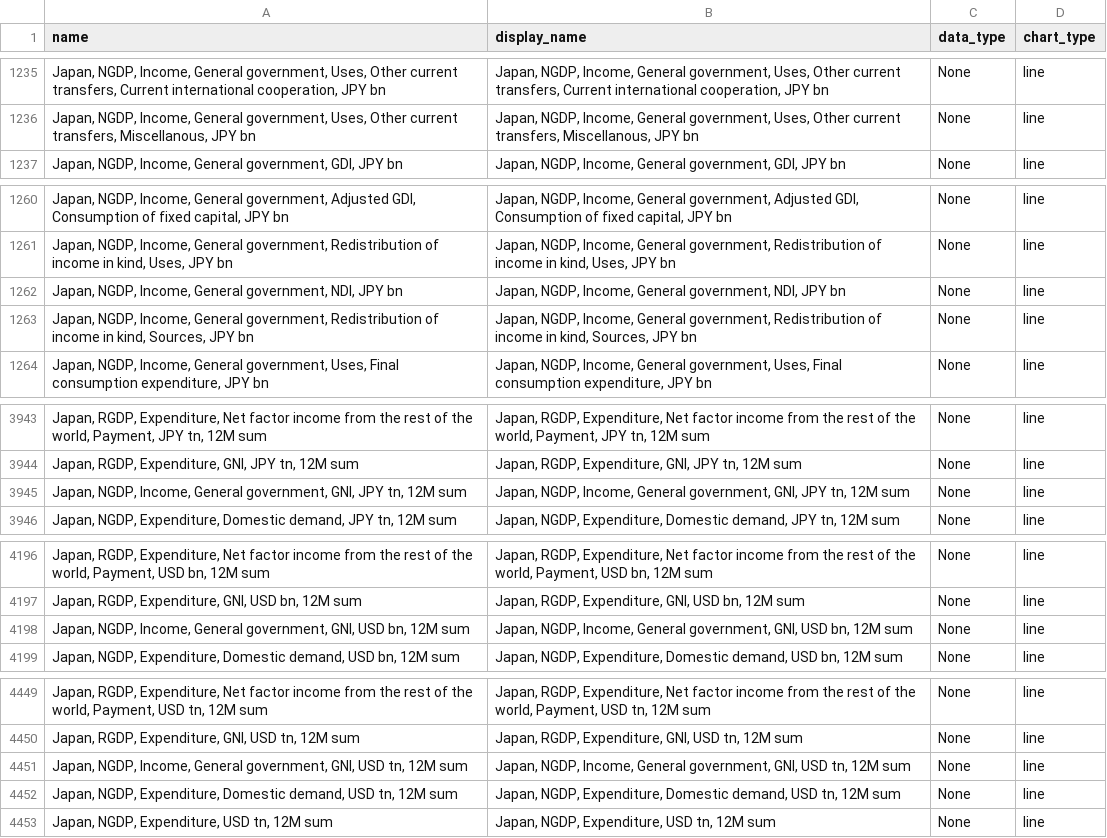
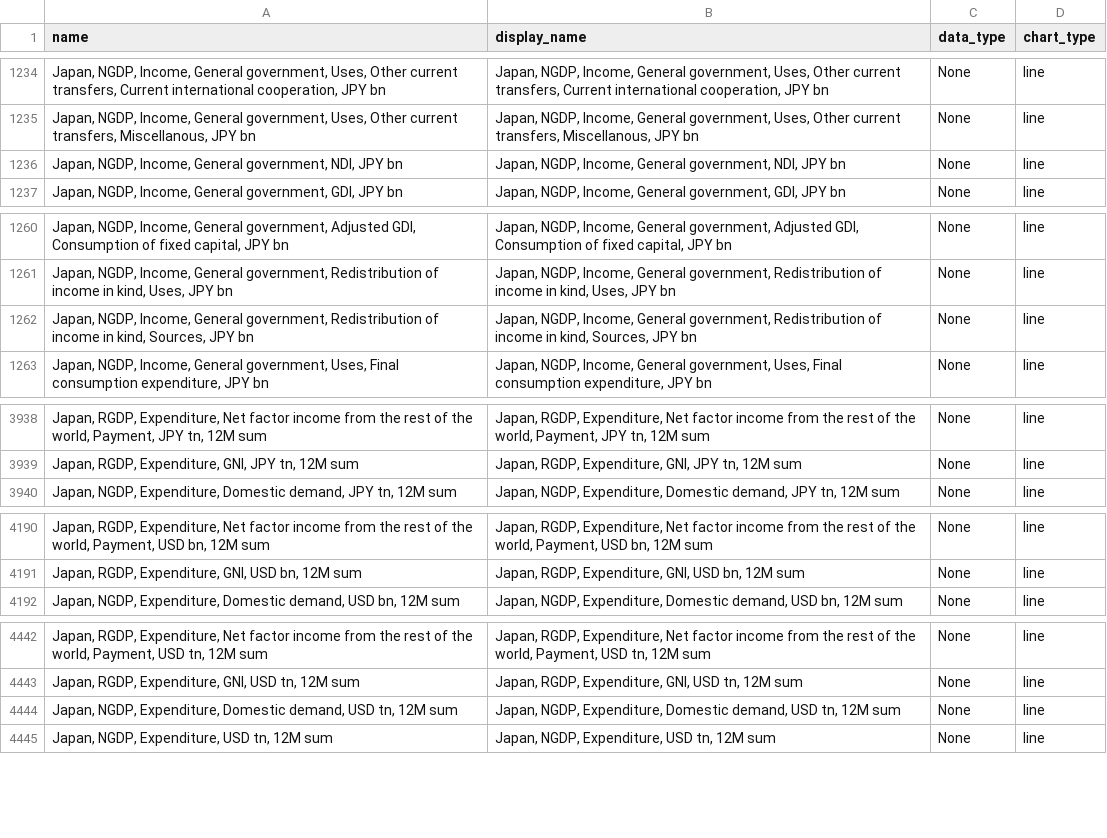
Before and after one commit to Paul-Edward-C/econ-db, a CSV file: app/db/jp/gdp/q/jp_gdp_q_setting.csv, drawn as a sheet; only a part is shown, gaps mark what is left out; the diff covers the shown part only.

```diff
--- a/app/db/jp/gdp/q/jp_gdp_q_setting.csv
+++ b/app/db/jp/gdp/q/jp_gdp_q_setting.csv
@@ -1236,2 +1235,3 @@ name,display_name,data_type,chart_type
 "Japan, NGDP, Income, General government, Uses, Other current transfers, Miscellanous, JPY bn","Japan, NGDP, Income, General government, Uses, Other current transfers, Miscellanous, JPY bn",None,line
+"Japan, NGDP, Income, General government, NDI, JPY bn","Japan, NGDP, Income, General government, NDI, JPY bn",None,line
 "Japan, NGDP, Income, General government, GDI, JPY bn","Japan, NGDP, Income, General government, GDI, JPY bn",None,line
@@ -1261,3 +1261,2 @@ name,display_name,data_type,chart_type
 "Japan, NGDP, Income, General government, Redistribution of income in kind, Uses, JPY bn","Japan, NGDP, Income, General government, Redistribution of income in kind, Uses, JPY bn",None,line
-"Japan, NGDP, Income, General government, NDI, JPY bn","Japan, NGDP, Income, General government, NDI, JPY bn",None,line
 "Japan, NGDP, Income, General government, Redistribution of income in kind, Sources, JPY bn","Japan, NGDP, Income, General government, Redistribution of income in kind, Sources, JPY bn",None,line
@@ -3944,3 +3939,2 @@ name,display_name,data_type,chart_type
 "Japan, RGDP, Expenditure, GNI, JPY tn, 12M sum","Japan, RGDP, Expenditure, GNI, JPY tn, 12M sum",None,line
-"Japan, NGDP, Income, General government, GNI, JPY tn, 12M sum","Japan, NGDP, Income, General government, GNI, JPY tn, 12M sum",None,line
 "Japan, NGDP, Expenditure, Domestic demand, JPY tn, 12M sum","Japan, NGDP, Expenditure, Domestic demand, JPY tn, 12M sum",None,line
@@ -4197,3 +4191,2 @@ name,display_name,data_type,chart_type
 "Japan, RGDP, Expenditure, GNI, USD bn, 12M sum","Japan, RGDP, Expenditure, GNI, USD bn, 12M sum",None,line
-"Japan, NGDP, Income, General government, GNI, USD bn, 12M sum","Japan, NGDP, Income, General government, GNI, USD bn, 12M sum",None,line
 "Japan, NGDP, Expenditure, Domestic demand, USD bn, 12M sum","Japan, NGDP, Expenditure, Domestic demand, USD bn, 12M sum",None,line
@@ -4450,3 +4443,2 @@ name,display_name,data_type,chart_type
 "Japan, RGDP, Expenditure, GNI, USD tn, 12M sum","Japan, RGDP, Expenditure, GNI, USD tn, 12M sum",None,line
-"Japan, NGDP, Income, General government, GNI, USD tn, 12M sum","Japan, NGDP, Income, General government, GNI, USD tn, 12M sum",None,line
 "Japan, NGDP, Expenditure, Domestic demand, USD tn, 12M sum","Japan, NGDP, Expenditure, Domestic demand, USD tn, 12M sum",None,line
```
Also changed, not shown: 5 removed rows and 7 moved rows elsewhere in this file, app/db/cn/export/m/cn_export_m_setting.csv, app/db/kr/inflation/m/kr_inflation_m_setting.csv, 14 other files.
